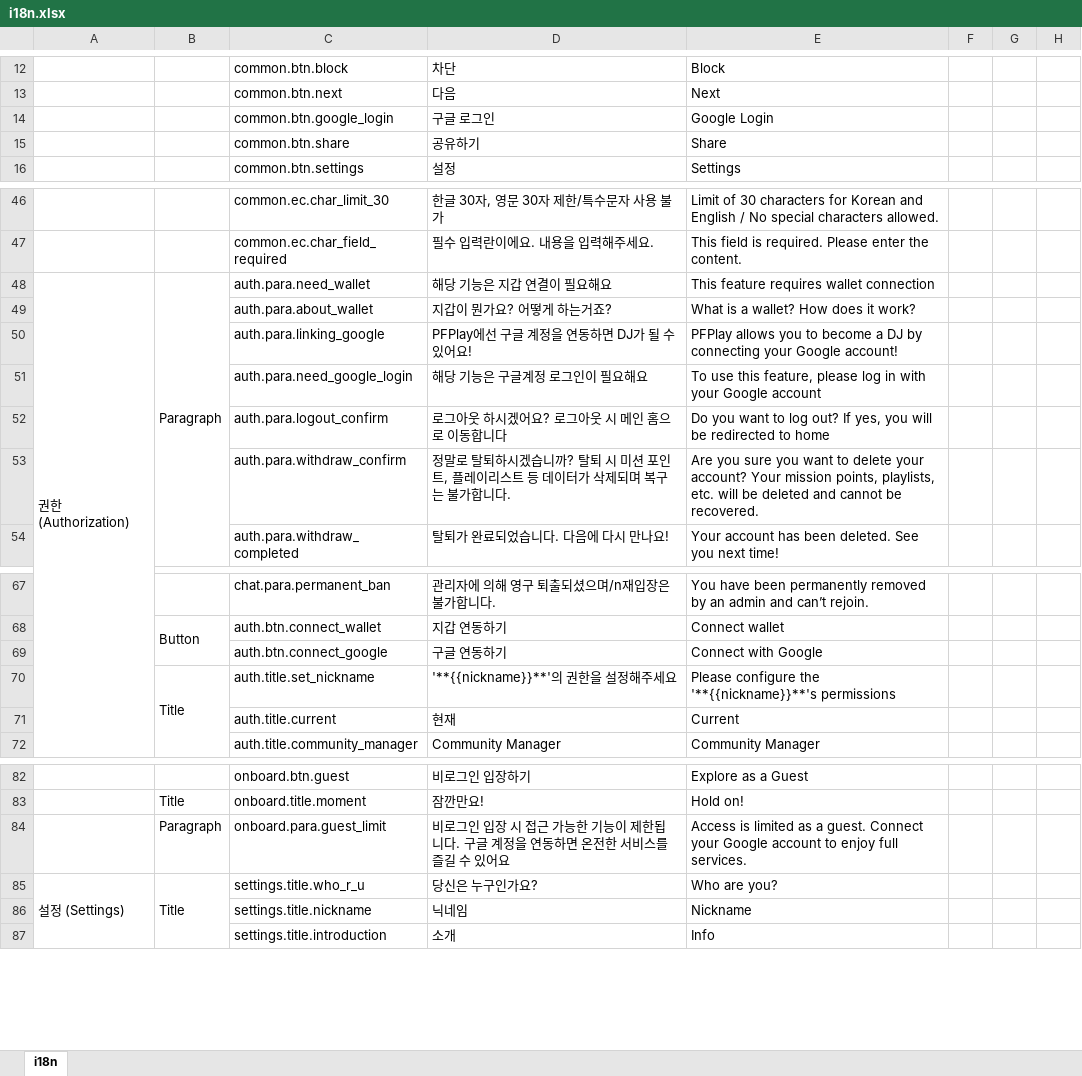
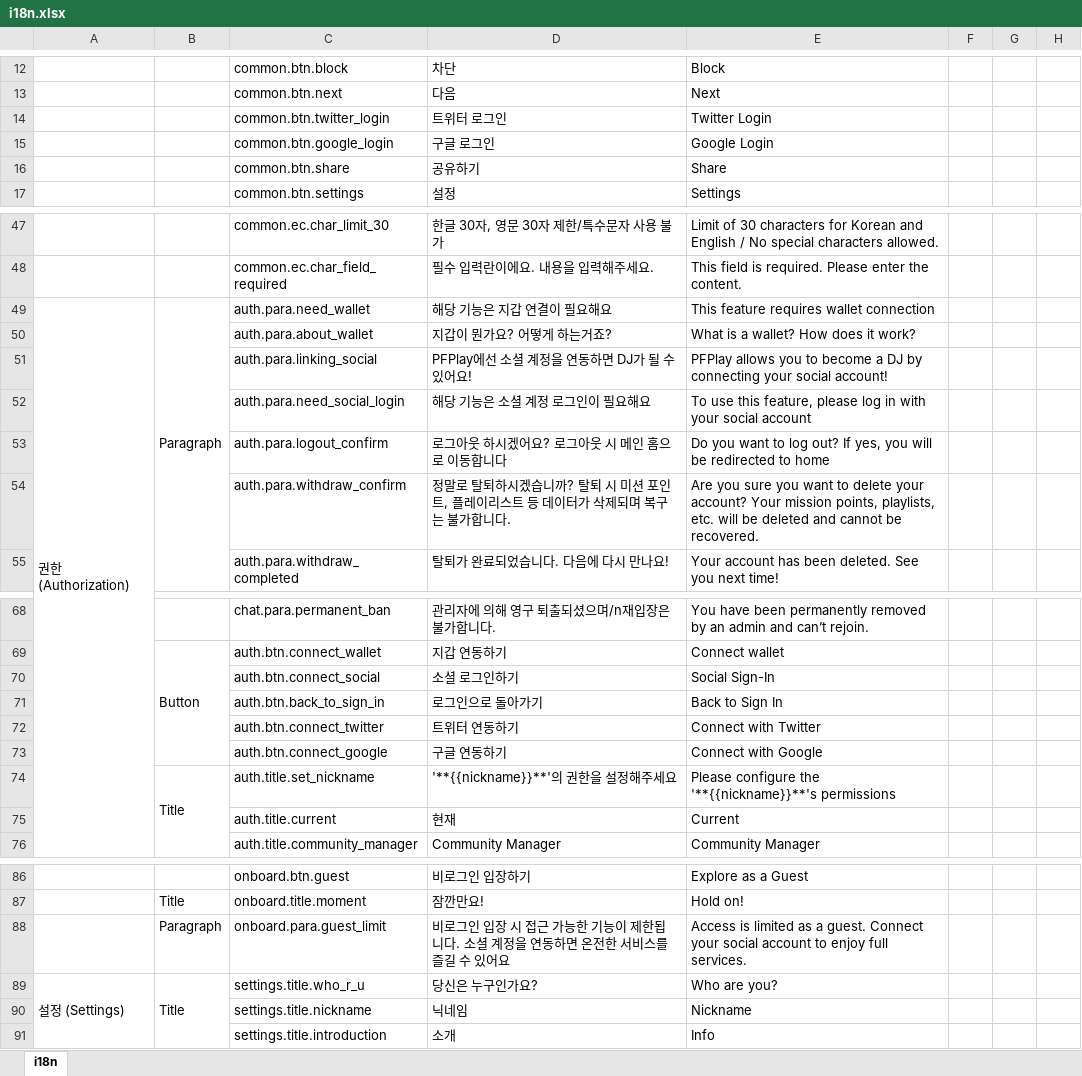
Before and after one commit to pfplay/pfplay-web, an Excel workbook: scripts/i18n.xlsx, sheet i18n, drawn as a sheet; only a part is shown, gaps mark what is left out; values as stored, in another font and other column widths than the file's, no borders; charts and pictures not drawn; addresses are those after the commit; the diff names each change by its address in the sheet, - before the commit and + after, or states it on an @@ line.

Commit message:
feat: 소셜 로그인 PCKE 인증 방식 전환 및 twitter 로그인 추가  (#256)

```diff
--- a/scripts/i18n.xlsx (sheet i18n)
+++ b/scripts/i18n.xlsx (sheet i18n)
+row 14:  |  | common.btn.twitter_login | 트위터 로그인 | Twitter Login
-C51: auth.para.linking_google
+C51: auth.para.linking_social
-D51: PFPlay에선 구글 계정을 연동하면 DJ가 될 수 있어요!
+D51: PFPlay에선 소셜 계정을 연동하면 DJ가 될 수 있어요!
-E51: …connecting your Google account!
+E51: …connecting your social account!
-C52: auth.para.need_google_login
+C52: auth.para.need_social_login
-D52: 해당 기능은 구글계정 로그인이 필요해요
+D52: 해당 기능은 소셜 계정 로그인이 필요해요
-E52: …with your Google account
+E52: …with your social account
+row 70:  |  | auth.btn.connect_social | 소셜 로그인하기 | Social Sign-In
+row 71:  |  | auth.btn.back_to_sign_in | 로그인으로 돌아가기 | Back to Sign In
+row 72:  |  | auth.btn.connect_twitter | 트위터 연동하기 | Connect with Twitter
-D88: …됩니다. 구글 계정을…
+D88: …됩니다. 소셜 계정을…
-E88: …Connect your Google account to…
+E88: …Connect your social account to…
```
Also changed, not shown: charts or pictures, 27 other files.
